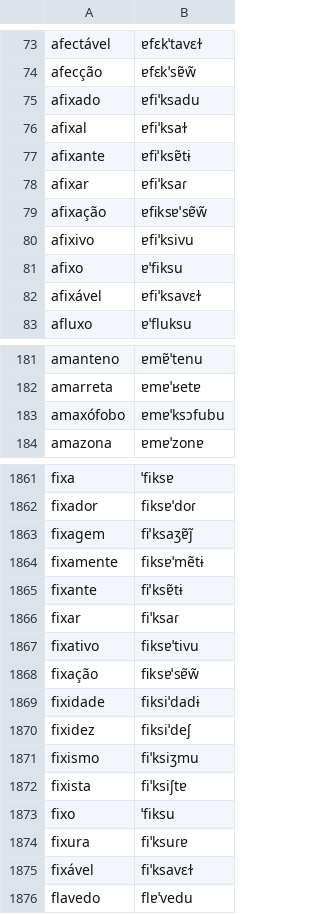
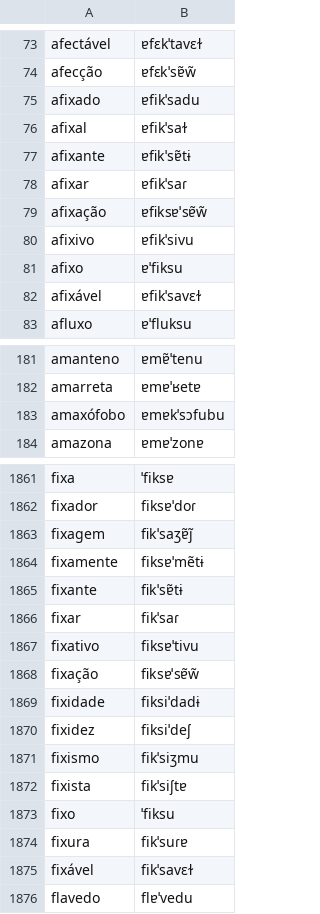
Before and after one commit to TigreGotico/o2i-lexicons, a TSV file: o2i_lexicons/data/pt-PT/infopedia.tsv, drawn as a sheet; only a part is shown, gaps mark what is left out; the diff covers the shown part only.

```diff
--- a/o2i_lexicons/data/pt-PT/infopedia.tsv
+++ b/o2i_lexicons/data/pt-PT/infopedia.tsv
@@ -74,10 +74,10 @@ afectável	ɐfɛkˈtavɛɫ
 afecção	ɐfɛkˈsɐ̃w̃
-afixado	ɐfiˈksadu
-afixal	ɐfiˈksaɫ
-afixante	ɐfiˈksɐ̃tɨ
-afixar	ɐfiˈksaɾ
+afixado	ɐfikˈsadu
+afixal	ɐfikˈsaɫ
+afixante	ɐfikˈsɐ̃tɨ
+afixar	ɐfikˈsaɾ
 afixação	ɐfiksɐˈsɐ̃w̃
-afixivo	ɐfiˈksivu
+afixivo	ɐfikˈsivu
 afixo	ɐˈfiksu
-afixável	ɐfiˈksavɛɫ
+afixável	ɐfikˈsavɛɫ
 afluxo	ɐˈfluksu
@@ -182,3 +182,3 @@ amanteno	ɐmɐ̃ˈtenu
 amarreta	ɐmɐˈʁetɐ
-amaxófobo	ɐmɐˈksɔfubu
+amaxófobo	ɐmɐkˈsɔfubu
 amazona	ɐmɐˈzonɐ
@@ -1862,6 +1862,6 @@ fixa	ˈfiksɐ
 fixador	fiksɐˈdoɾ
-fixagem	fiˈksaʒɐ̃j̃
+fixagem	fikˈsaʒɐ̃j̃
 fixamente	fiksɐˈmẽtɨ
-fixante	fiˈksɐ̃tɨ
-fixar	fiˈksaɾ
+fixante	fikˈsɐ̃tɨ
+fixar	fikˈsaɾ
 fixativo	fiksɐˈtivu
@@ -1870,7 +1870,7 @@ fixidade	fiksiˈdadɨ
 fixidez	fiksiˈdeʃ
-fixismo	fiˈksiʒmu
-fixista	fiˈksiʃtɐ
+fixismo	fikˈsiʒmu
+fixista	fikˈsiʃtɐ
 fixo	ˈfiksu
-fixura	fiˈksuɾɐ
-fixável	fiˈksavɛɫ
+fixura	fikˈsuɾɐ
+fixável	fikˈsavɛɫ
 flavedo	flɐˈvedu
```
Also changed, not shown: 55 edited cells elsewhere in this file, o2i_lexicons/data/pt-BR/nilc.tsv, 6 other files.
